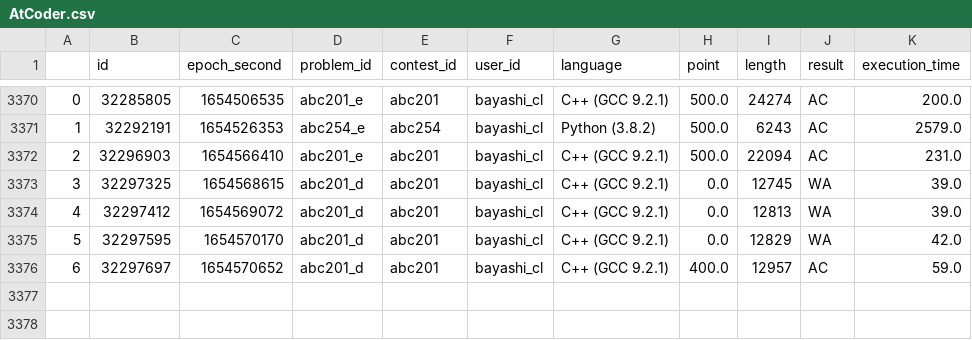
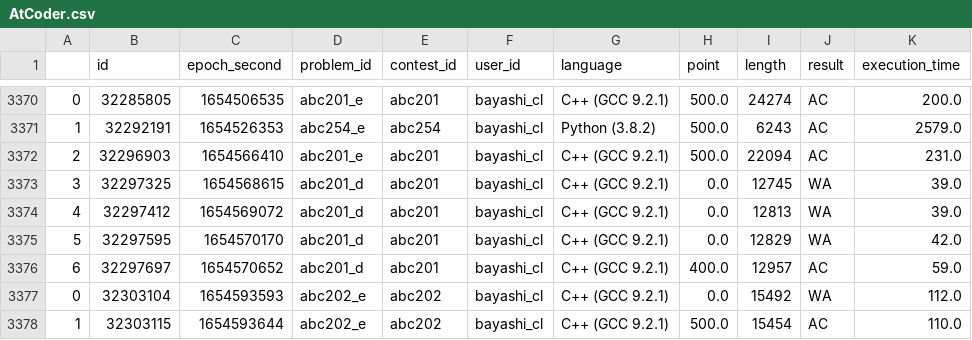
Before and after one commit to bayashi-cl/procon-submission, a CSV file: data/AtCoder.csv, drawn as a sheet; only a part is shown, gaps mark what is left out; the diff names each change by its address in the sheet, - before the commit and + after, or states it on an @@ line.

Commit message:
update Atcoder.csv

```diff
--- a/data/AtCoder.csv
+++ b/data/AtCoder.csv
+row 3377: 0 | 32303104 | 1654593593 | abc202_e | abc202 | bayashi_cl | C++ (GCC 9.2.1) | 0.0 | 15492 | WA | 112.0
+row 3378: 1 | 32303115 | 1654593644 | abc202_e | abc202 | bayashi_cl | C++ (GCC 9.2.1) | 500.0 | 15454 | AC | 110.0
```
